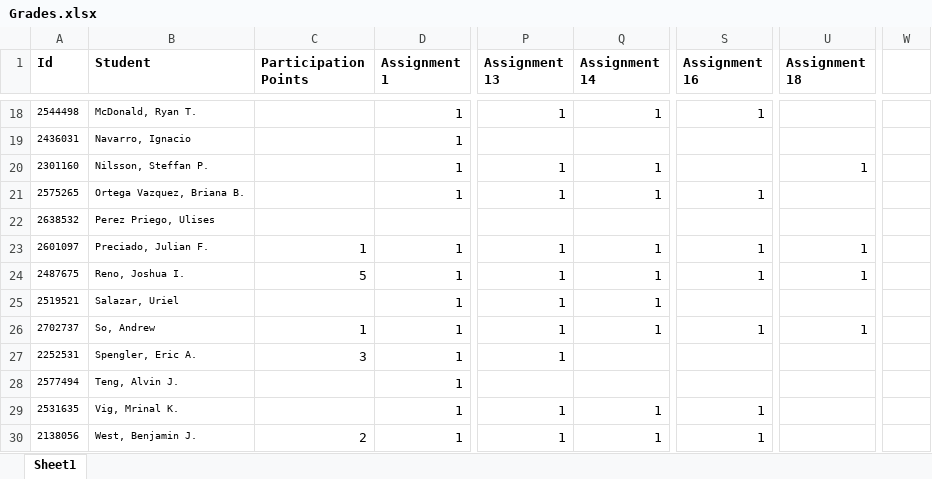
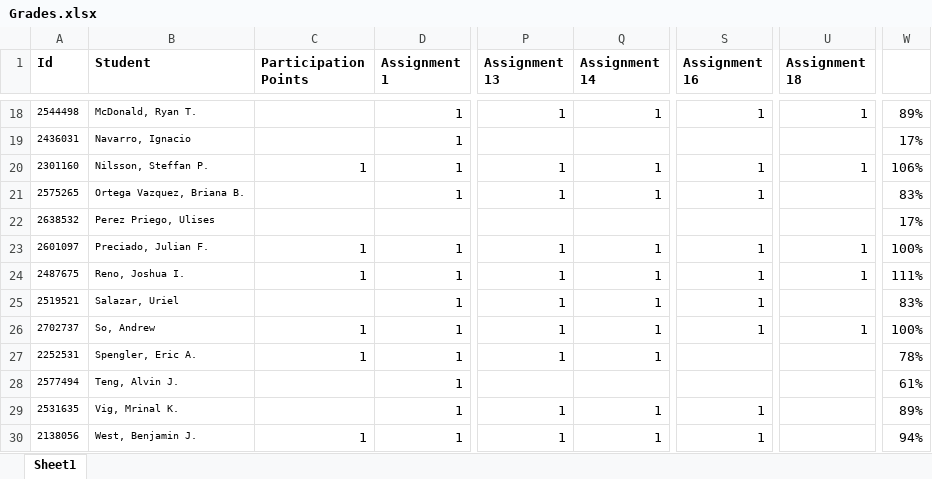
Before and after one commit to jameswilson281/CIS7---Discrete-Structures, an Excel workbook: Work Tracking/Grades.xlsx, sheet Sheet1, drawn as a sheet; only a part is shown, gaps mark what is left out; values as stored, in another font and other column widths than the file's, no borders; the diff covers the shown part only; the diff names each change by its address in the sheet, - before the commit and + after, or states it on an @@ line.

```diff
--- a/Work Tracking/Grades.xlsx (sheet Sheet1)
+++ b/Work Tracking/Grades.xlsx (sheet Sheet1)
-U18 (Assignment 18): (empty)
+U18 (Assignment 18): 1
-W18: (empty)
+W18: 89%
-W19: (empty)
+W19: 17%
-C20 (Participation Points): (empty)
+C20 (Participation Points): 1
-S20 (Assignment 16): (empty)
+S20 (Assignment 16): 1
-W20: (empty)
+W20: 106%
-W21: (empty)
+W21: 83%
-W22: (empty)
+W22: 17%
-W23: (empty)
+W23: 100%
-C24 (Participation Points): 5
+C24 (Participation Points): 1
-W24: (empty)
+W24: 111%
-S25 (Assignment 16): (empty)
+S25 (Assignment 16): 1
-W25: (empty)
+W25: 83%
-W26: (empty)
+W26: 100%
-C27 (Participation Points): 3
+C27 (Participation Points): 1
-Q27 (Assignment 14): (empty)
+Q27 (Assignment 14): 1
-W27: (empty)
+W27: 78%
-W28: (empty)
+W28: 61%
-W29: (empty)
+W29: 89%
-C30 (Participation Points): 2
+C30 (Participation Points): 1
-W30: (empty)
+W30: 94%
```
Also changed, not shown: 32 edited cells elsewhere in this sheet.
